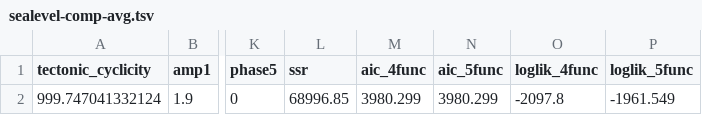
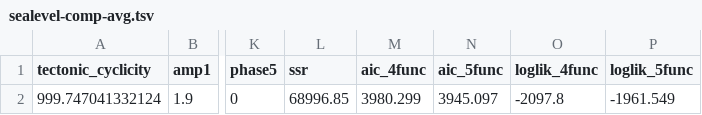
Before and after one commit to hettling/sealavel-datafit, a TSV file: results/sealevel-comp-avg.tsv, drawn as a sheet; only a part is shown, gaps mark what is left out; the diff names each change by its address in the sheet, - before the commit and + after, or states it on an @@ line.

```diff
--- a/results/sealevel-comp-avg.tsv
+++ b/results/sealevel-comp-avg.tsv
-N2 (aic_5func): 3980.299
+N2 (aic_5func): 3945.097
```
Also changed, not shown: results/results.tsv, results/sealevel-comp-max.tsv, 4 other files.
